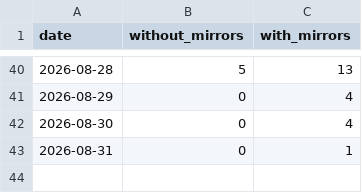
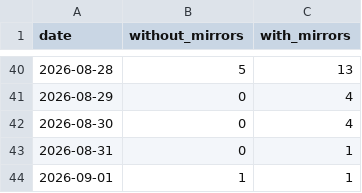
Before and after one commit to anulum/rigor-foundry, a CSV file: downloads/rigor-foundry.csv, drawn as a sheet; only a part is shown, gaps mark what is left out.

```diff
--- a/downloads/rigor-foundry.csv
+++ b/downloads/rigor-foundry.csv
@@ -43 +43,2 @@ date,without_mirrors,with_mirrors
 2026-08-31,0,1
+2026-09-01,1,1
```
